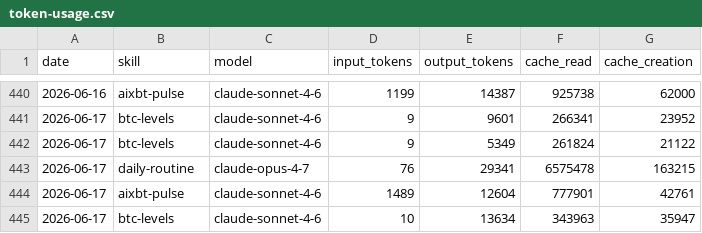
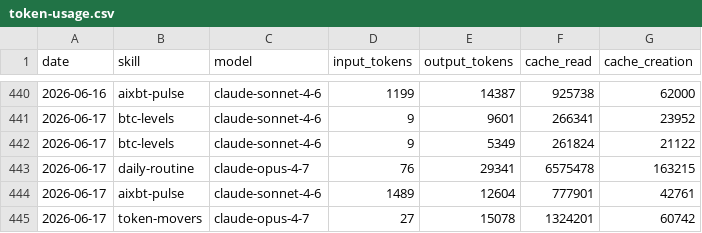
Before and after one commit to anajuliabit/aeon, a CSV file: memory/token-usage.csv, drawn as a sheet; only a part is shown, gaps mark what is left out.

Commit message:
chore(token-movers): auto-commit 2026-06-17

```diff
--- a/memory/token-usage.csv
+++ b/memory/token-usage.csv
@@ -444,2 +444,2 @@ date,skill,model,input_tokens,output_tokens,cache_read,cache_creation
 2026-06-17,aixbt-pulse,claude-sonnet-4-6,1489,12604,777901,42761
-2026-06-17,btc-levels,claude-sonnet-4-6,10,13634,343963,35947
+2026-06-17,token-movers,claude-opus-4-7,27,15078,1324201,60742
```
Also changed, not shown: 8 other files.
